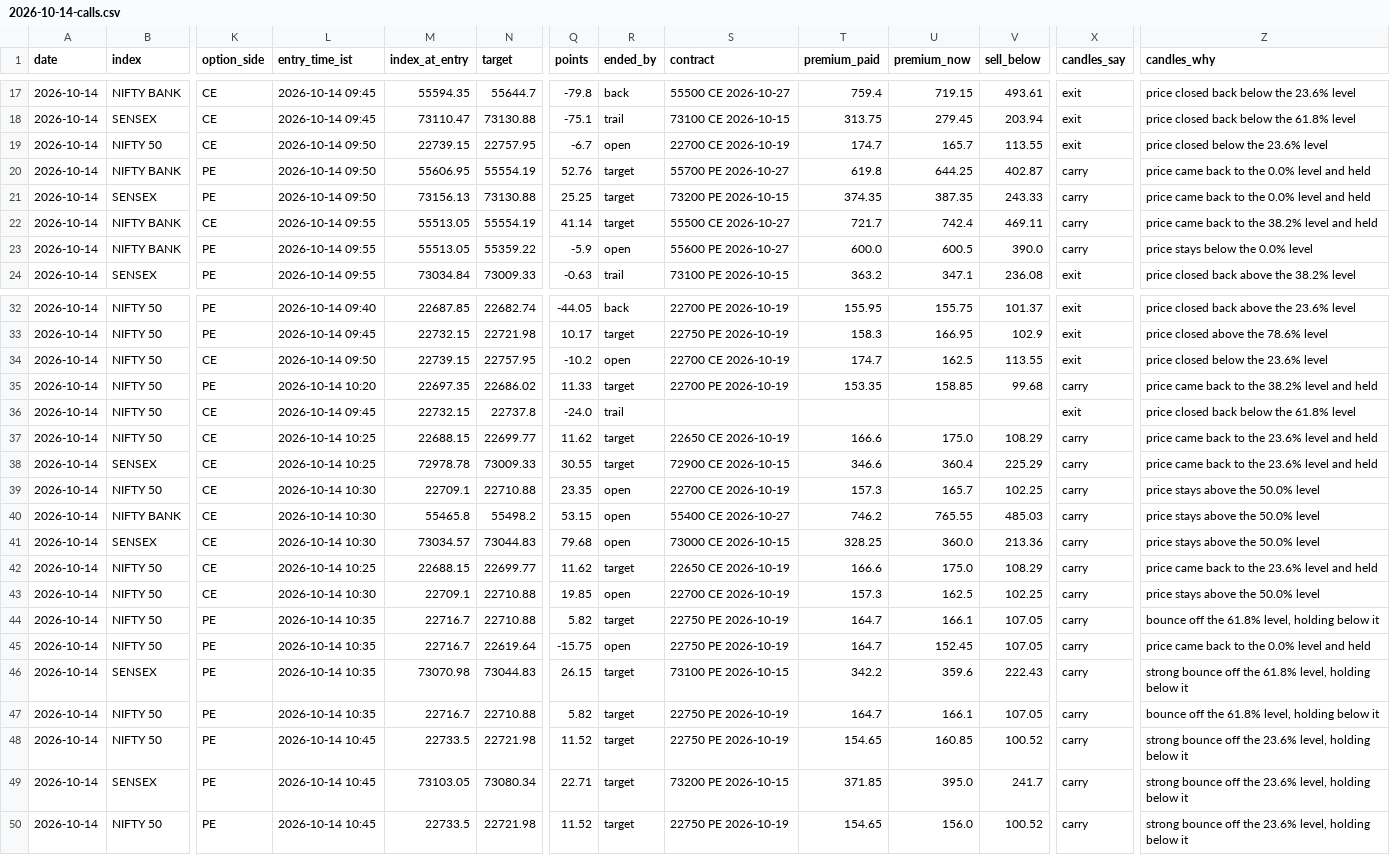
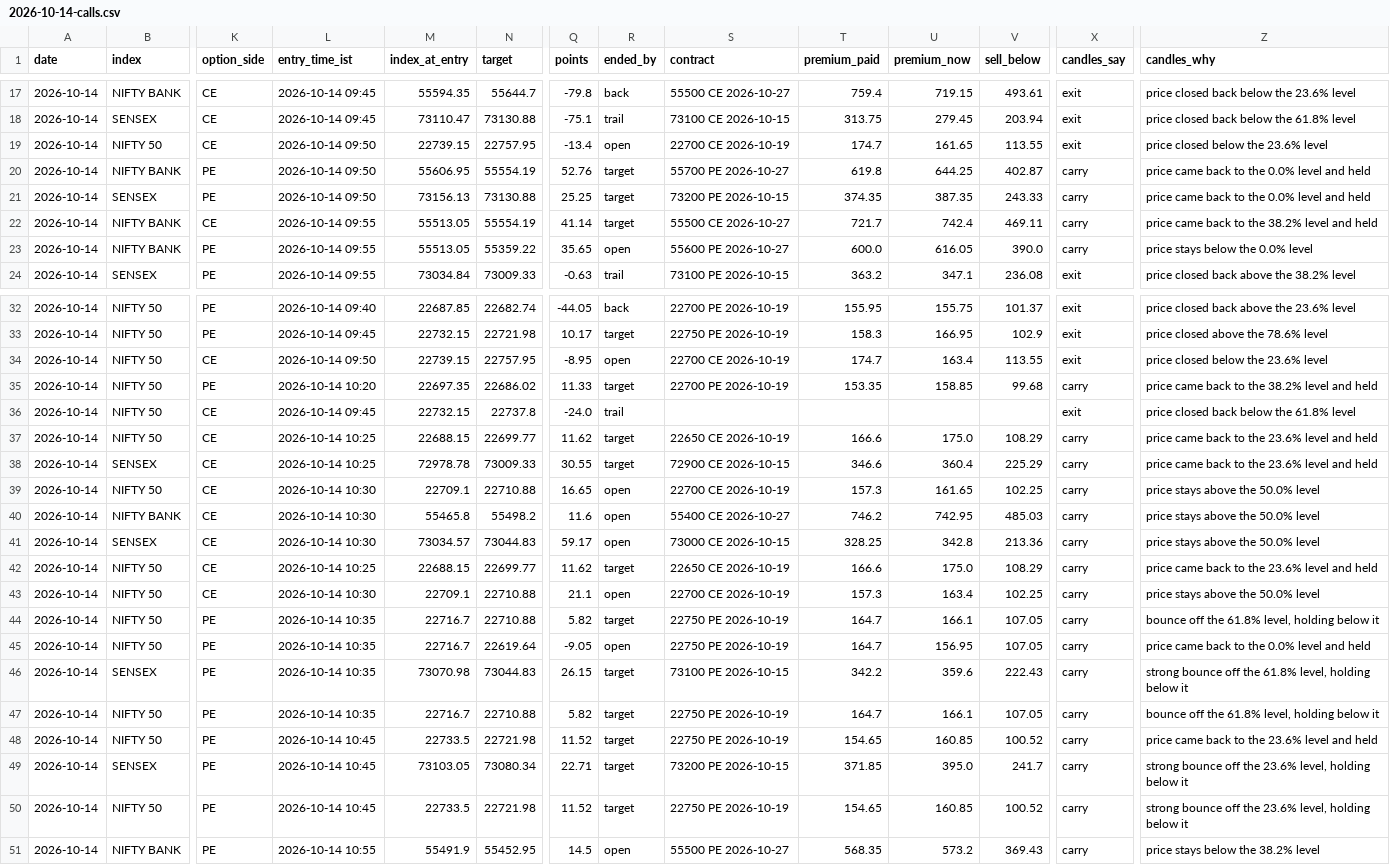
Before and after one commit to AAB-sys/My-Trade, a CSV file: sessions/2026-10-14-calls.csv, drawn as a sheet; only a part is shown, gaps mark what is left out; rows hold the shown columns only; the diff covers the shown part only; the diff names each change by its address in the sheet, - before the commit and + after, or states it on an @@ line.

Commit message:
Session 2026-10-14-calls

```diff
--- a/sessions/2026-10-14-calls.csv
+++ b/sessions/2026-10-14-calls.csv
-Q19 (points): -6.7
+Q19 (points): -13.4
-U19 (premium_now): 165.7
+U19 (premium_now): 161.65
-Q23 (points): -5.9
+Q23 (points): 35.65
-U23 (premium_now): 600.5
+U23 (premium_now): 616.05
-Q34 (points): -10.2
+Q34 (points): -8.95
-U34 (premium_now): 162.5
+U34 (premium_now): 163.4
-Q39 (points): 23.35
+Q39 (points): 16.65
-U39 (premium_now): 165.7
+U39 (premium_now): 161.65
-Q40 (points): 53.15
+Q40 (points): 11.6
-U40 (premium_now): 765.55
+U40 (premium_now): 742.95
-Q41 (points): 79.68
+Q41 (points): 59.17
-U41 (premium_now): 360.0
+U41 (premium_now): 342.8
-Q43 (points): 19.85
+Q43 (points): 21.1
-U43 (premium_now): 162.5
+U43 (premium_now): 163.4
-Q45 (points): -15.75
+Q45 (points): -9.05
-U45 (premium_now): 152.45
+U45 (premium_now): 156.95
-Z48 (candles_why): strong bounce off the 23.6% level, holding below it
+Z48 (candles_why): price came back to the 23.6% level and held
-U50 (premium_now): 156.0
+U50 (premium_now): 160.85
+row 51: 2026-10-14 | NIFTY BANK | PE | 2026-10-14 10:55 | 55491.9 | 55452.95 | 14.5 | open | 55500 PE 2026-10-27 | 568.35 | 573.2 | 369.43 | carry | price stays below the 38.2% level
```
Also changed, not shown: 12 edited cells elsewhere in this file.
